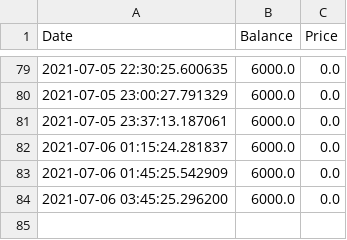
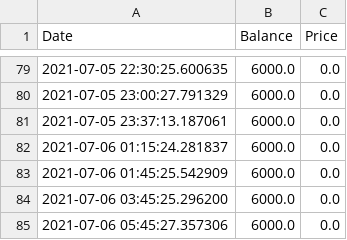
Before and after one commit to Jack-Weeks/CryptoTracker, a CSV file: docs/graphing/data/CGN_data.csv, drawn as a sheet; only a part is shown, gaps mark what is left out; the diff names each change by its address in the sheet, - before the commit and + after, or states it on an @@ line.

```diff
--- a/docs/graphing/data/CGN_data.csv
+++ b/docs/graphing/data/CGN_data.csv
+row 85: 2021-07-06 05:45:27.357306 | 6000.0 | 0.0
```
Also changed, not shown: docs/graphing/data/AR_analysis.csv, docs/graphing/data/AR_data.csv, 21 other files.
